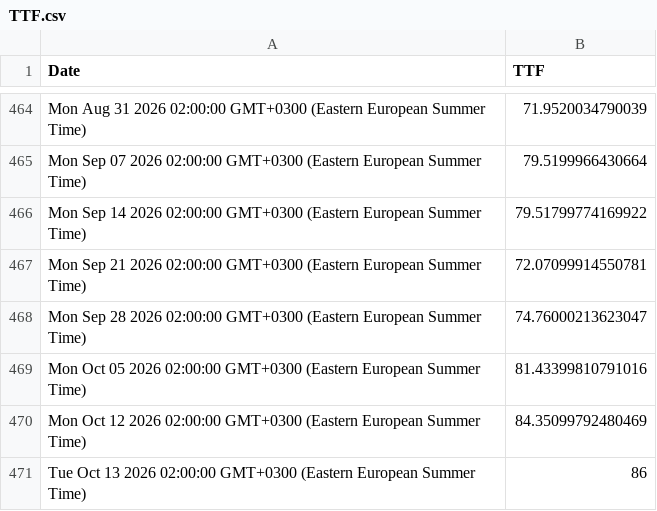
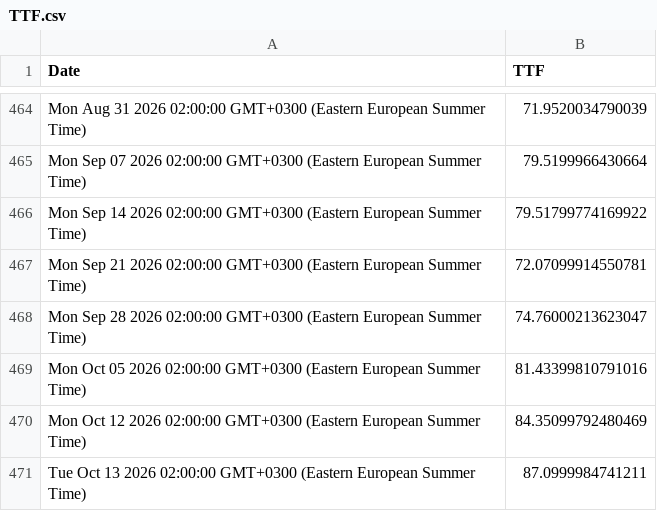
Before and after one commit to denesdata/roem, a CSV file: roem 2.0/Financial Markets/TTF.csv, drawn as a sheet; only a part is shown, gaps mark what is left out.

Commit message:
Update roem 2.0/Financial Markets/TTF.csv

```diff
--- a/roem 2.0/Financial Markets/TTF.csv
+++ b/roem 2.0/Financial Markets/TTF.csv
@@ -470,2 +470,2 @@ Mon Oct 05 2026 02:00:00 GMT+0300 (Eastern European Summer Time),81.433998107910
 Mon Oct 12 2026 02:00:00 GMT+0300 (Eastern European Summer Time),84.35099792480469
-Tue Oct 13 2026 02:00:00 GMT+0300 (Eastern European Summer Time),86
+Tue Oct 13 2026 02:00:00 GMT+0300 (Eastern European Summer Time),87.0999984741211
```
